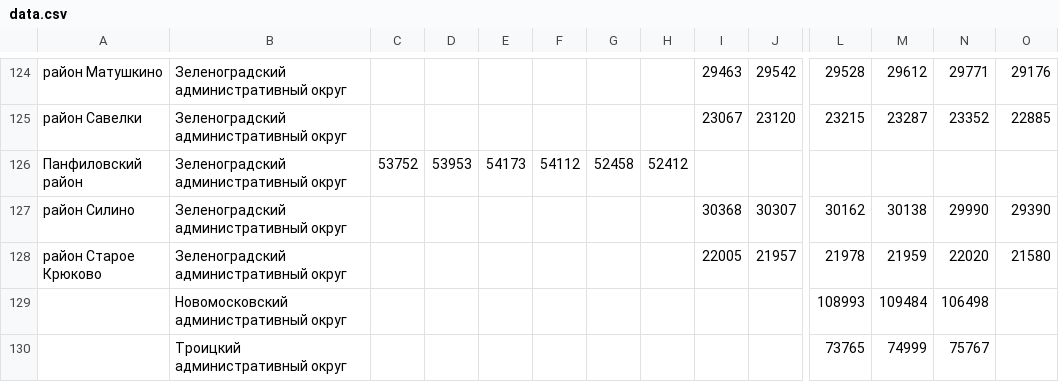
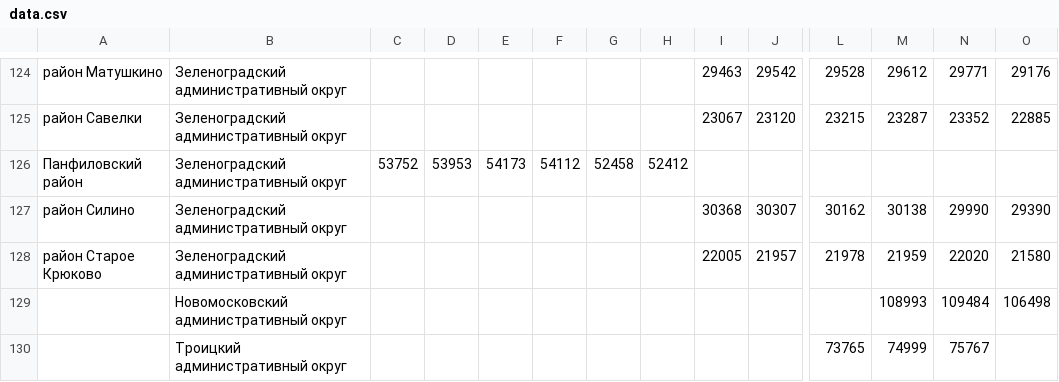
Before and after one commit to xn--nta-url-udd/mgik, a CSV file: data.csv, drawn as a sheet; only a part is shown, gaps mark what is left out; removed rows and columns are numbered as before the commit, all else as after; rows hold the shown columns only; the diff names each change by its address in the sheet, - before the commit and + after, or states it on an @@ line.

Commit message:
Update data.csv

```diff
--- a/data.csv
+++ b/data.csv
-row 129:  | Новомосковский административный округ |  |  |  |  |  |  |  |  | 108993 | 109484 | 106498
+row 129:  | Новомосковский административный округ |  |  |  |  |  |  |  |  |  | 108993 | 109484 | 106498
```
